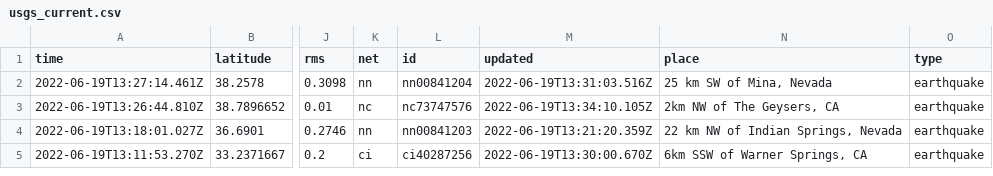
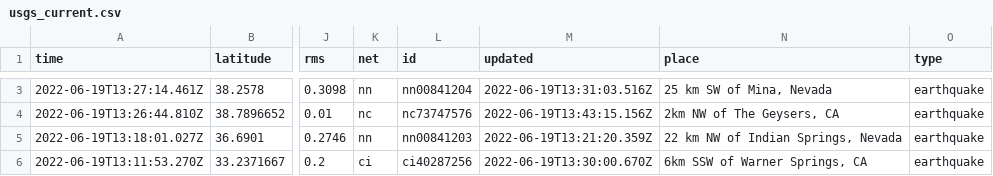
Before and after one commit to melfronczek/my-data-robot, a CSV file: usgs_current.csv, drawn as a sheet; only a part is shown, gaps mark what is left out; addresses are those after the commit; the diff covers the shown part only; the diff names each change by its address in the sheet, - before the commit and + after, or states it on an @@ line.

```diff
--- a/usgs_current.csv
+++ b/usgs_current.csv
-M4 (updated): 2022-06-19T13:34:10.105Z
+M4 (updated): 2022-06-19T13:43:15.156Z
```
Also changed, not shown: 3 added rows, 1 removed row and 2 edited cells elsewhere in this file.
